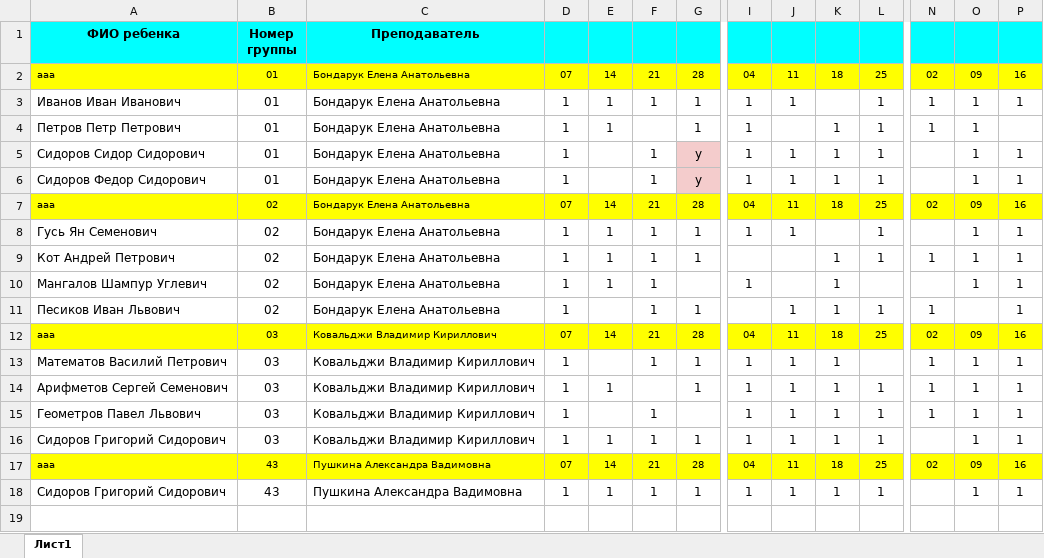
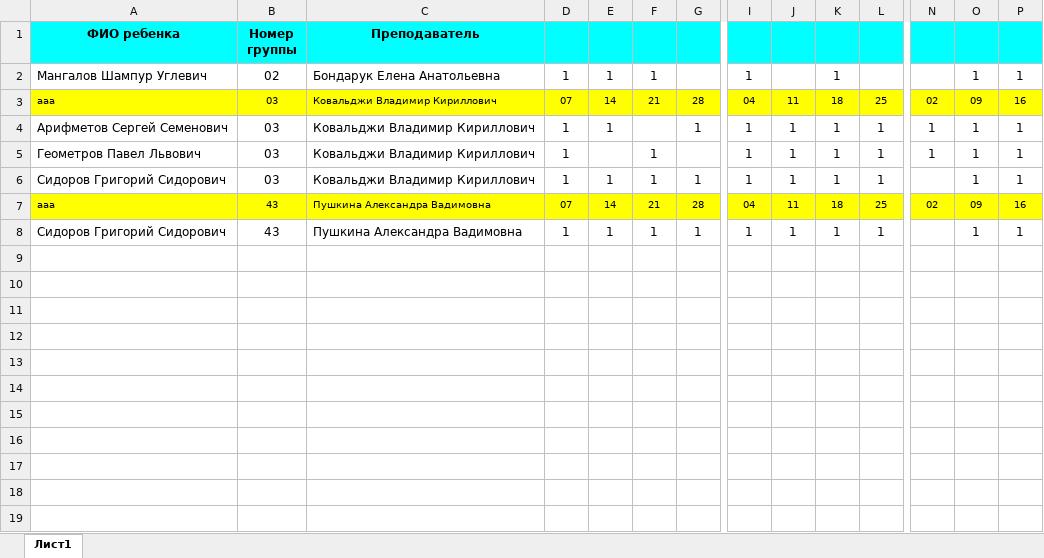
Before and after one commit to projectcont/vmsh-fastapi, an Excel workbook: files/1.xlsx, sheet Лист1, drawn as a sheet; only a part is shown, gaps mark what is left out; the shorter side is filled out with more unchanged rows; values as stored, in another font and other column widths than the file's, no borders; rows hold the shown columns only; the diff names each change by its address in the sheet, - before the commit and + after, or states it on an @@ line.

```diff
--- a/files/1.xlsx (sheet Лист1)
+++ b/files/1.xlsx (sheet Лист1)
-row 2: ааа | 01 | Бондарук Елена Анатольевна | 07 | 14 | 21 | 28 | 04 | 11 | 18 | 25 | 02 | 09 | 16
-row 3: Иванов Иван Иванович | 01 | Бондарук Елена Анатольевна | 1 | 1 | 1 | 1 | 1 | 1 |  | 1 | 1 | 1 | 1
-row 4: Петров Петр Петрович | 01 | Бондарук Елена Анатольевна | 1 | 1 |  | 1 | 1 |  | 1 | 1 | 1 | 1
-row 5: Сидоров Сидор Сидорович | 01 | Бондарук Елена Анатольевна | 1 |  | 1 | у | 1 | 1 | 1 | 1 |  | 1 | 1
-row 6: Сидоров Федор Сидорович | 01 | Бондарук Елена Анатольевна | 1 |  | 1 | у | 1 | 1 | 1 | 1 |  | 1 | 1
-row 7: ааа | 02 | Бондарук Елена Анатольевна | 07 | 14 | 21 | 28 | 04 | 11 | 18 | 25 | 02 | 09 | 16
-row 8: Гусь Ян Семенович | 02 | Бондарук Елена Анатольевна | 1 | 1 | 1 | 1 | 1 | 1 |  | 1 |  | 1 | 1
-row 9: Кот Андрей Петрович | 02 | Бондарук Елена Анатольевна | 1 | 1 | 1 | 1 |  |  | 1 | 1 | 1 | 1 | 1
-row 11: Песиков Иван Львович | 02 | Бондарук Елена Анатольевна | 1 |  | 1 | 1 |  | 1 | 1 | 1 | 1 |  | 1
-row 13: Математов Василий Петрович | 03 | Ковальджи Владимир Кириллович | 1 |  | 1 | 1 | 1 | 1 | 1 |  | 1 | 1 | 1
```
Also changed, not shown: formulas that keep their value, 7 other files.
